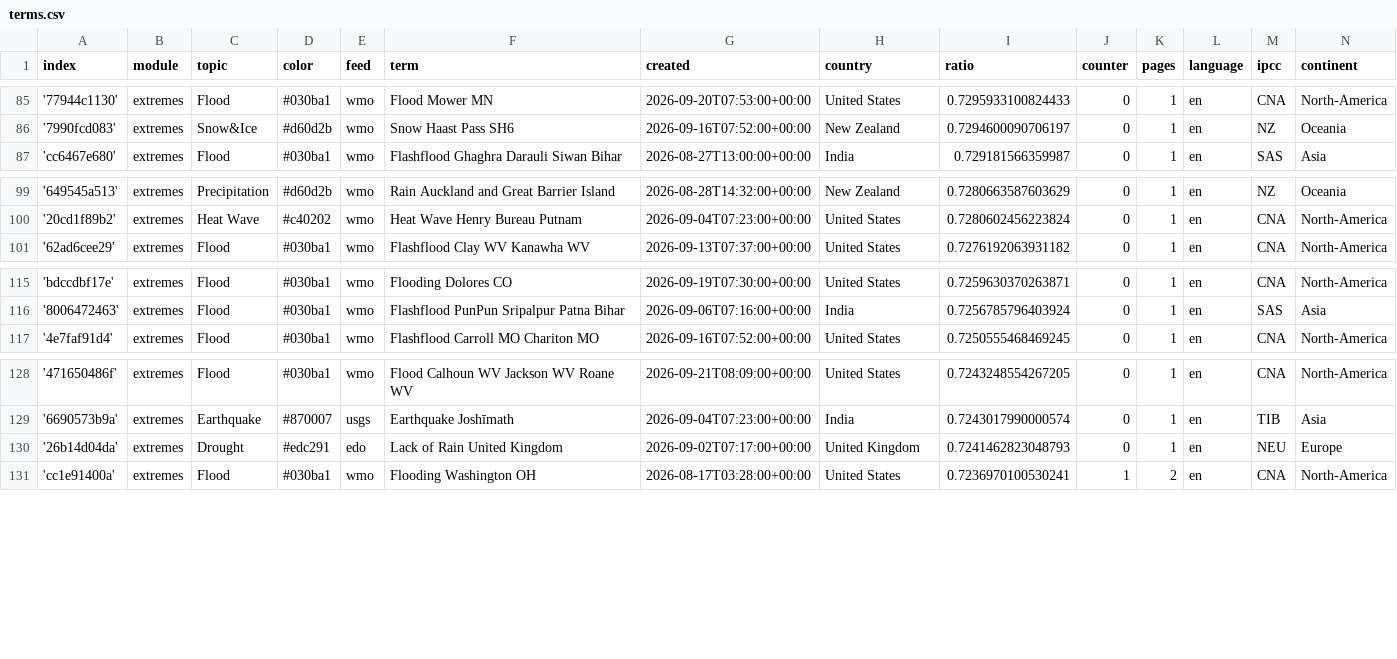
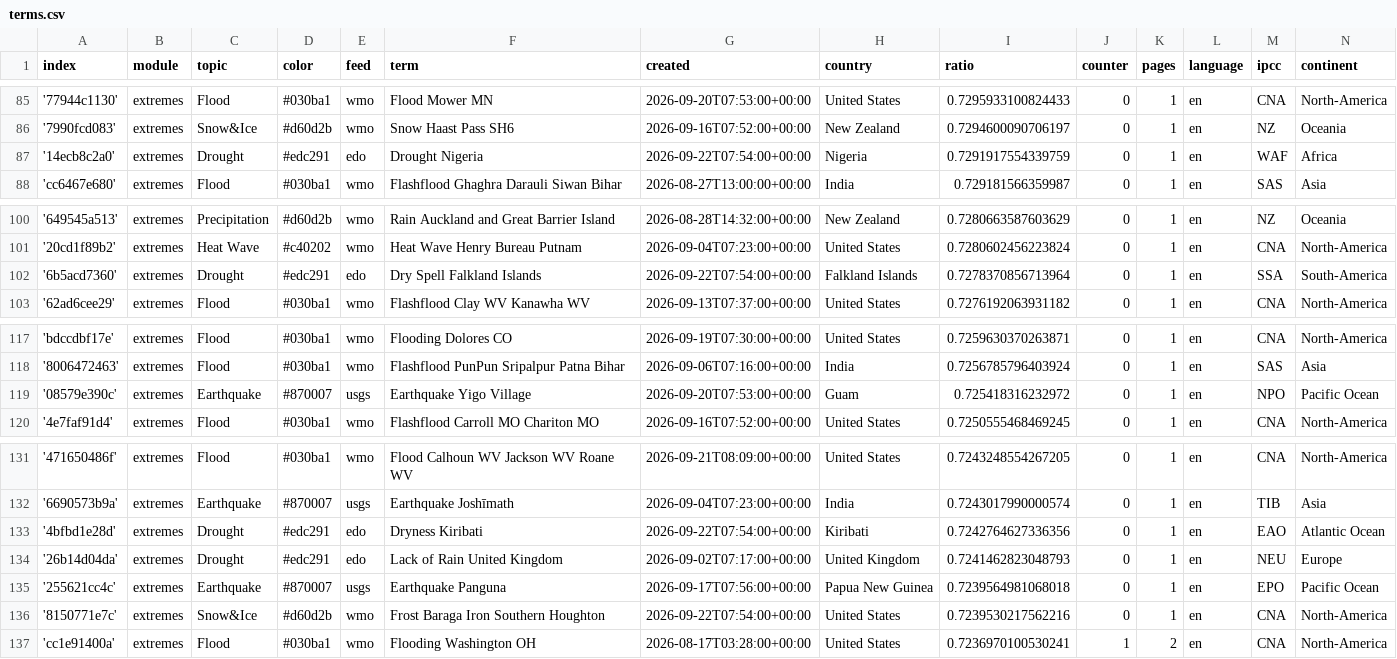
Before and after one commit to picawe-news/englishExtremes, a CSV file: terms.csv, drawn as a sheet; only a part is shown, gaps mark what is left out.

Commit message:
Commit from GitHub Actions (import:0.0)

```diff
--- a/terms.csv
+++ b/terms.csv
@@ -86,2 +86,3 @@ index,module,topic,color,feed,term,created,country,ratio,counter,pages,language,
 '7990fcd083',extremes,Snow&Ice,#d60d2b,wmo,Snow Haast Pass SH6,2026-09-16T07:52:00+00:00,New Zealand,0.7294600090706197,0,1,en,NZ,Oceania
+'14ecb8c2a0',extremes,Drought,#edc291,edo,Drought Nigeria,2026-09-22T07:54:00+00:00,Nigeria,0.7291917554339759,0,1,en,WAF,Africa
 'cc6467e680',extremes,Flood,#030ba1,wmo,Flashflood Ghaghra Darauli Siwan Bihar,2026-08-27T13:00:00+00:00,India,0.729181566359987,0,1,en,SAS,Asia
@@ -100,2 +101,3 @@ index,module,topic,color,feed,term,created,country,ratio,counter,pages,language,
 '20cd1f89b2',extremes,Heat Wave,#c40202,wmo,Heat Wave Henry Bureau Putnam,2026-09-04T07:23:00+00:00,United States,0.7280602456223824,0,1,en,CNA,North-America
+'6b5acd7360',extremes,Drought,#edc291,edo,Dry Spell Falkland Islands,2026-09-22T07:54:00+00:00,Falkland Islands,0.7278370856713964,0,1,en,SSA,South-America
 '62ad6cee29',extremes,Flood,#030ba1,wmo,Flashflood Clay WV Kanawha WV,2026-09-13T07:37:00+00:00,United States,0.7276192063931182,0,1,en,CNA,North-America
@@ -116,2 +118,3 @@ index,module,topic,color,feed,term,created,country,ratio,counter,pages,language,
 '8006472463',extremes,Flood,#030ba1,wmo,Flashflood PunPun Sripalpur Patna Bihar,2026-09-06T07:16:00+00:00,India,0.7256785796403924,0,1,en,SAS,Asia
+'08579e390c',extremes,Earthquake,#870007,usgs,Earthquake Yigo Village,2026-09-20T07:53:00+00:00,Guam,0.725418316232972,0,1,en,NPO,Pacific Ocean
 '4e7faf91d4',extremes,Flood,#030ba1,wmo,Flashflood Carroll MO Chariton MO,2026-09-16T07:52:00+00:00,United States,0.7250555468469245,0,1,en,CNA,North-America
@@ -129,3 +132,6 @@ index,module,topic,color,feed,term,created,country,ratio,counter,pages,language,
 '6690573b9a',extremes,Earthquake,#870007,usgs,Earthquake Joshīmath,2026-09-04T07:23:00+00:00,India,0.7243017990000574,0,1,en,TIB,Asia
+'4bfbd1e28d',extremes,Drought,#edc291,edo,Dryness Kiribati,2026-09-22T07:54:00+00:00,Kiribati,0.7242764627336356,0,1,en,EAO,Atlantic Ocean
 '26b14d04da',extremes,Drought,#edc291,edo,Lack of Rain United Kingdom,2026-09-02T07:17:00+00:00,United Kingdom,0.7241462823048793,0,1,en,NEU,Europe
+'255621cc4c',extremes,Earthquake,#870007,usgs,Earthquake Panguna,2026-09-17T07:56:00+00:00,Papua New Guinea,0.7239564981068018,0,1,en,EPO,Pacific Ocean
+'8150771e7c',extremes,Snow&Ice,#d60d2b,wmo,Frost Baraga Iron Southern Houghton,2026-09-22T07:54:00+00:00,United States,0.7239530217562216,0,1,en,CNA,North-America
 'cc1e91400a',extremes,Flood,#030ba1,wmo,Flooding Washington OH,2026-08-17T03:28:00+00:00,United States,0.7236970100530241,1,2,en,CNA,North-America
```
